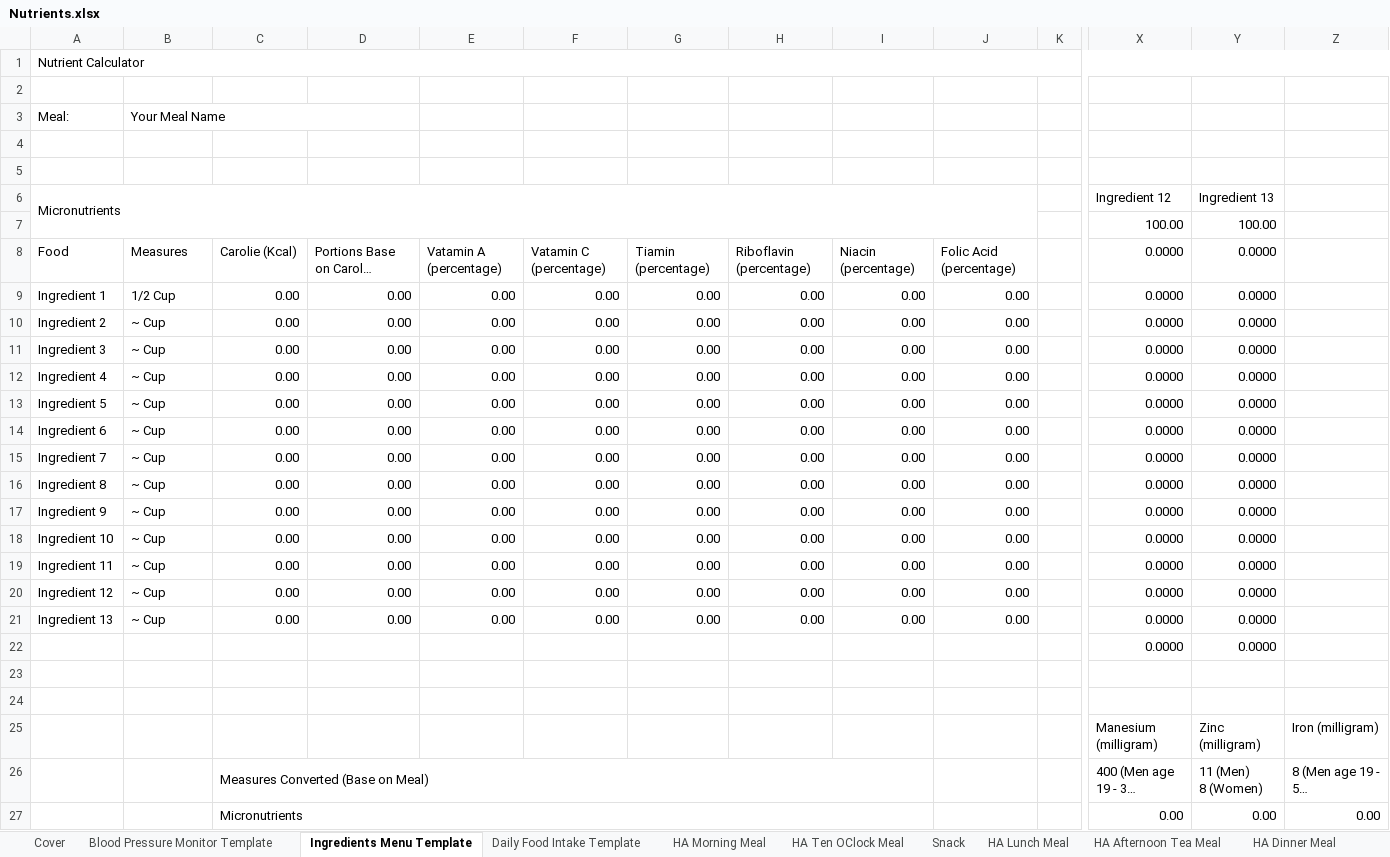
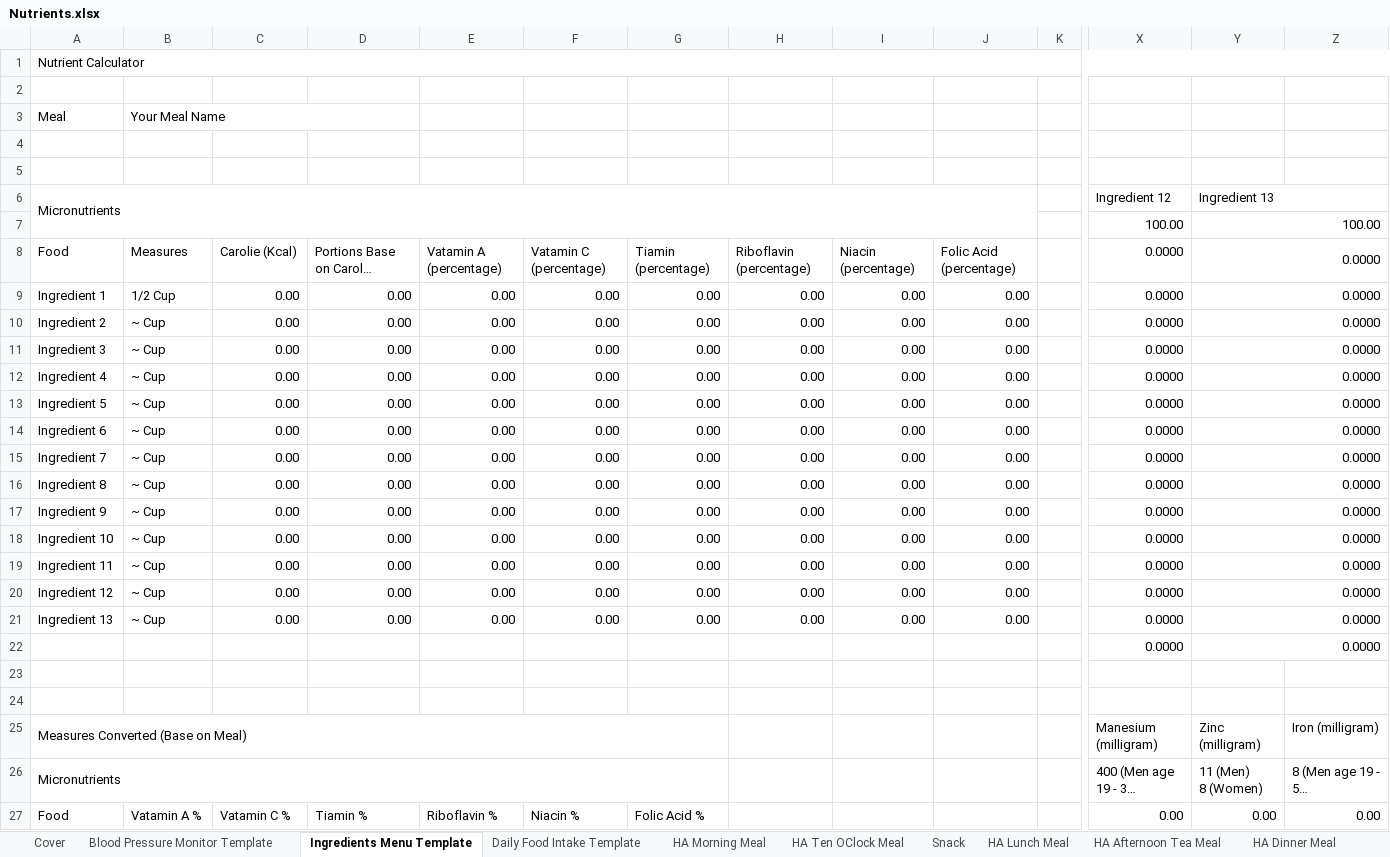
Before and after one commit to tangsinglun/Health, an Excel workbook: Nutrients.xlsx, sheet Ingredients Menu Template, drawn as a sheet; only a part is shown, gaps mark what is left out; long unchanged cells end in …; values as stored, in another font and other column widths than the file's, no cell formats; the diff covers the shown part only; the diff names each change by its address in the sheet, - before the commit and + after, or states it on an @@ line.

Commit message:
docs: 1. Stlye Formatting. 2.Added worksheet production.

```diff
--- a/Nutrients.xlsx (sheet Ingredients Menu Template)
+++ b/Nutrients.xlsx (sheet Ingredients Menu Template)
-A3: Meal:
+A3: Meal
+Y6:Z6 merged
+Y7:Z7 merged
+Y8:Z8 merged
+Y9:Z9 merged
+Y10:Z10 merged
+Y11:Z11 merged
+Y12:Z12 merged
+Y13:Z13 merged
+Y14:Z14 merged
+Y15:Z15 merged
+Y16:Z16 merged
+Y17:Z17 merged
+Y18:Z18 merged
+Y19:Z19 merged
+Y20:Z20 merged
+Y21:Z21 merged
+Y22:Z22 merged
-A25: (empty)
+A25: Measures Converted (Base on Meal)
+A25:G25 merged
-A26: (empty)
+A26: Micronutrients
+A26:G26 merged
-C26: Measures Converted (Base on Meal)
+C26: (empty)
-C26:I26 merged
-A27: (empty)
+A27: Food
-B27: (empty)
+B27: Vatamin A %
-C27: Micronutrients
+C27: Vatamin C %
-C27:I27 merged
-D27: (empty)
+D27: Tiamin %
-E27: (empty)
+E27: Riboflavin %
-F27: (empty)
+F27: Niacin %
-G27: (empty)
+G27: Folic Acid %
```
Also changed, not shown: 1 removed row and 69 edited cells elsewhere in this sheet, sheet Daily Food Intake Template, sheet Blood Pressure Monitor Template, cell formats, formulas that keep their value.
